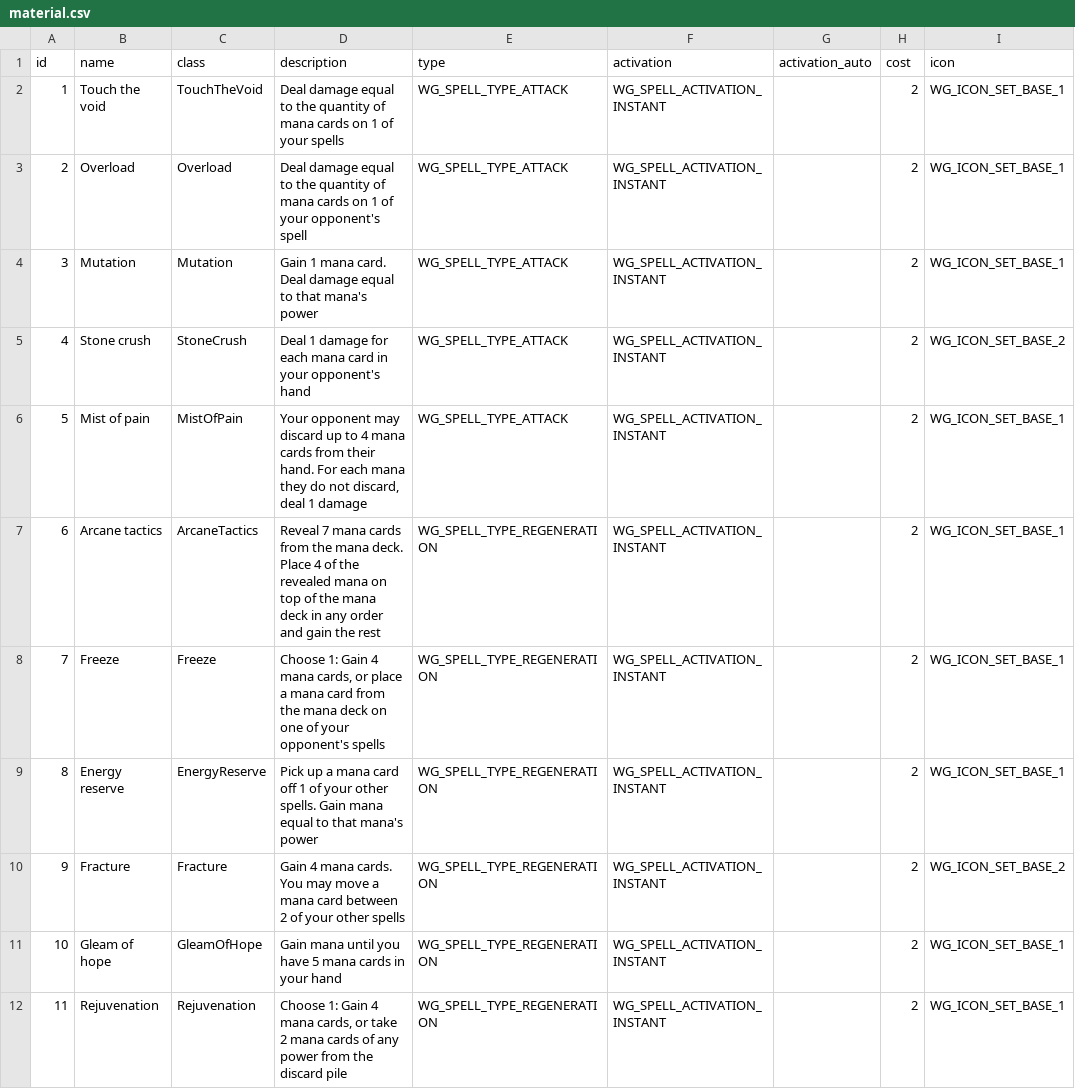
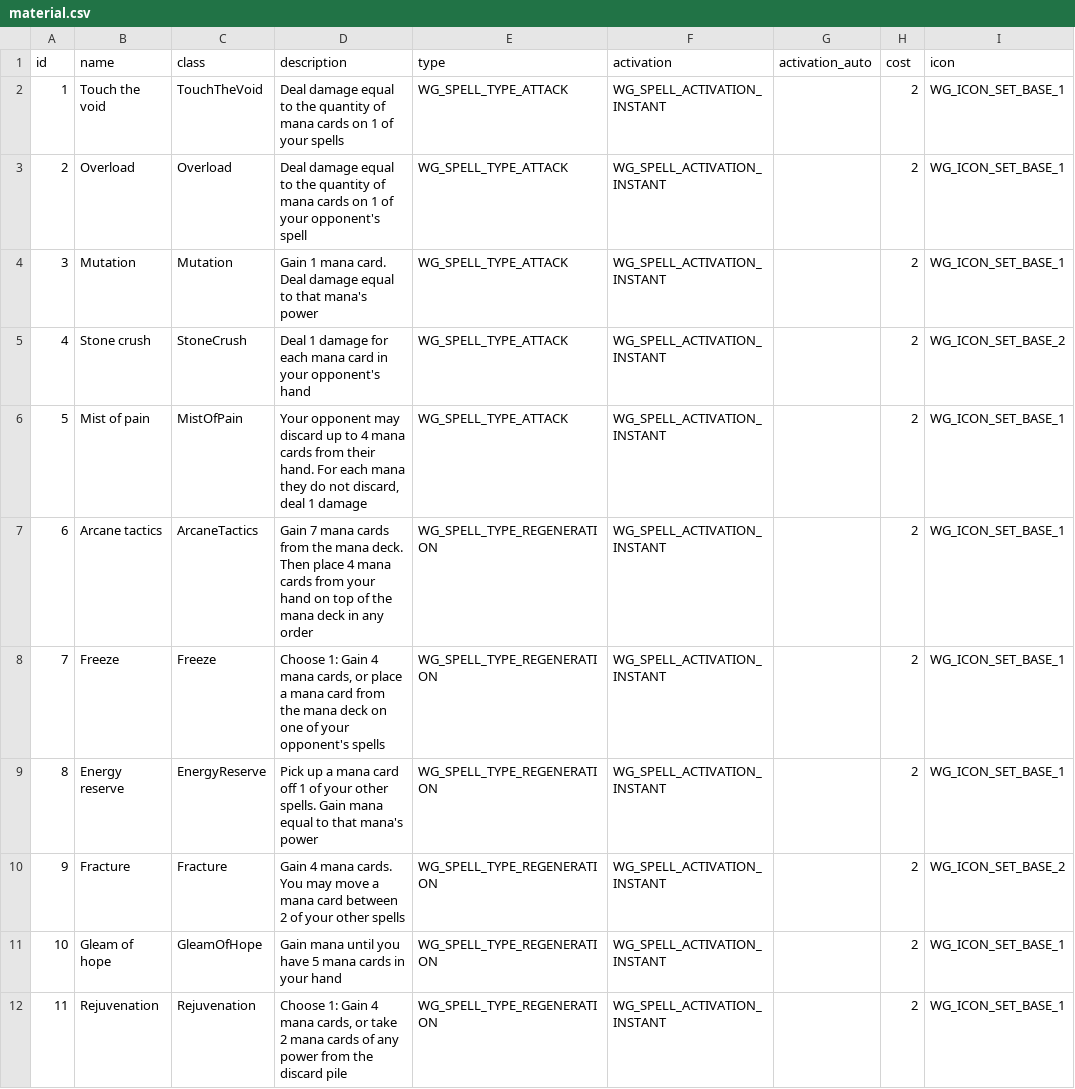
Before and after one commit to MartinGoulet/bga-wizards-grimoire, a CSV file: misc/material.csv, drawn as a sheet; only a part is shown; the diff names each change by its address in the sheet, - before the commit and + after, or states it on an @@ line.

```diff
--- a/misc/material.csv
+++ b/misc/material.csv
-D7 (description): Reveal 7 mana cards from the mana deck. Place 4 of the revealed mana on top of the mana deck in any order and gain the rest
+D7 (description): Gain 7 mana cards from the mana deck. Then place 4 mana cards from your hand on top of the mana deck in any order
```
Also changed, not shown: 8 other files.
